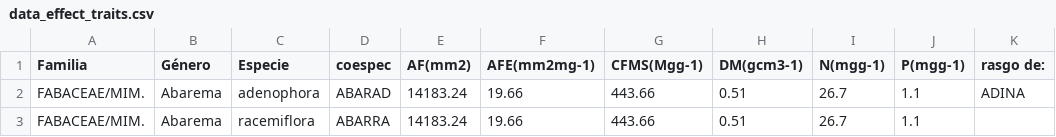
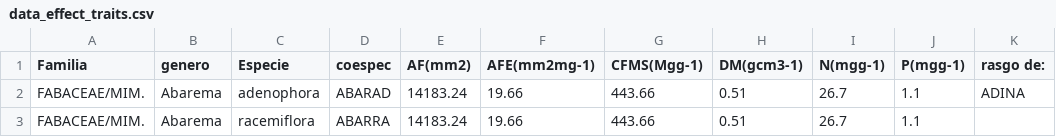
Before and after one commit to malfaro2/Calderon_CATIE, a CSV file: data/raw/effect_traits/data_effect_traits.csv, drawn as a sheet; only a part is shown; the diff names each change by its address in the sheet, - before the commit and + after, or states it on an @@ line.

```diff
--- a/data/raw/effect_traits/data_effect_traits.csv
+++ b/data/raw/effect_traits/data_effect_traits.csv
-B1: Género
+B1: genero
```
Also changed, not shown: data/raw/response_traits/data_response_traits.csv, 2 other files.
